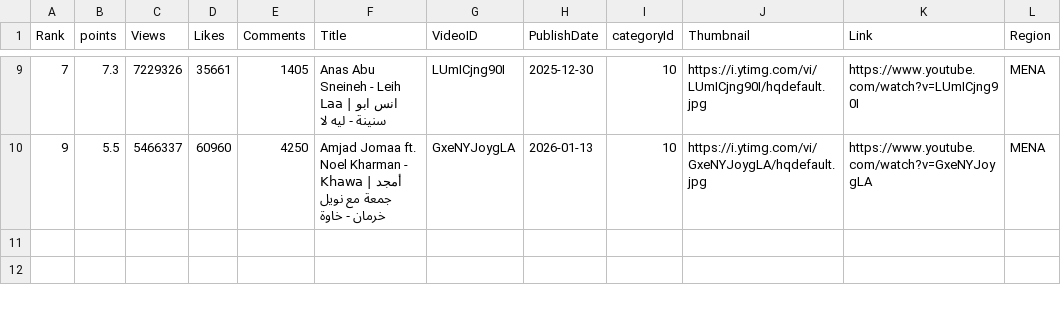
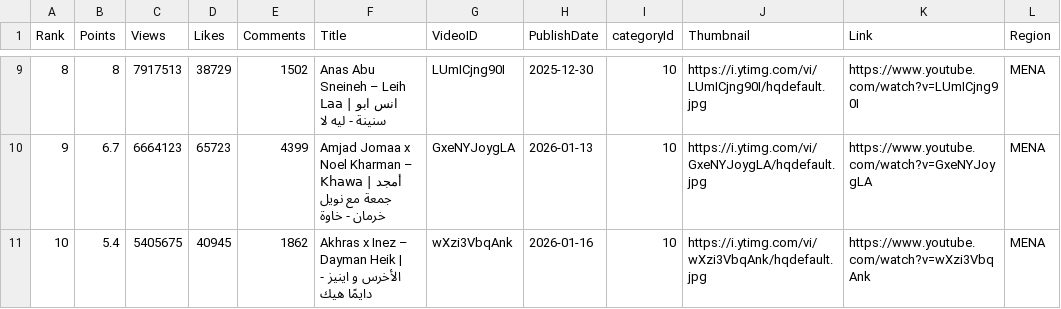
Before and after one commit to skabajah/aghani, a CSV file: archive/2026-01.csv, drawn as a sheet; only a part is shown, gaps mark what is left out; the diff covers the shown part only.

```diff
--- a/archive/2026-01.csv
+++ b/archive/2026-01.csv
@@ -1 +1 @@
-Rank,points,Views,Likes,Comments,Title,VideoID,PublishDate,categoryId,Thumbnail,Link,Region
+Rank,Points,Views,Likes,Comments,Title,VideoID,PublishDate,categoryId,Thumbnail,Link,Region
@@ -9,2 +9,3 @@ Rank,points,Views,Likes,Comments,Title,VideoID,PublishDate,categoryId,Thumbnail,
-7,7.3,7229326,35661,1405,Anas Abu Sneineh - Leih Laa | انس ابو سنينة - ليه لا,LUmICjng90I,2025-12-30,10,https://i.ytimg.com/vi/LUmICjng90I/hqdefault.jpg,https://www.youtube.com/watch?v=LUmICjng90I,MENA
-9,5.5,5466337,60960,4250,Amjad Jomaa ft. Noel Kharman - Khawa | أمجد جمعة مع نويل خرمان - خاوة,GxeNYJoygLA,2026-01-13,10,https://i.ytimg.com/vi/GxeNYJoygLA/hqdefault.jpg,https://www.youtube.com/watch?v=GxeNYJoygLA,MENA
+8,8,7917513,38729,1502,Anas Abu Sneineh – Leih Laa | انس ابو سنينة - ليه لا,LUmICjng90I,2025-12-30,10,https://i.ytimg.com/vi/LUmICjng90I/hqdefault.jpg,https://www.youtube.com/watch?v=LUmICjng90I,MENA
+9,6.7,6664123,65723,4399,Amjad Jomaa x Noel Kharman – Khawa | أمجد جمعة مع نويل خرمان - خاوة,GxeNYJoygLA,2026-01-13,10,https://i.ytimg.com/vi/GxeNYJoygLA/hqdefault.jpg,https://www.youtube.com/watch?v=GxeNYJoygLA,MENA
+10,5.4,5405675,40945,1862,Akhras x Inez – Dayman Heik | الأخرس و اينيز - دايمًا هيك,wXzi3VbqAnk,2026-01-16,10,https://i.ytimg.com/vi/wXzi3VbqAnk/hqdefault.jpg,https://www.youtube.com/watch?v=wXzi3VbqAnk,MENA
```
Also changed, not shown: 2 added rows, 2 removed rows and 25 edited cells elsewhere in this file.
